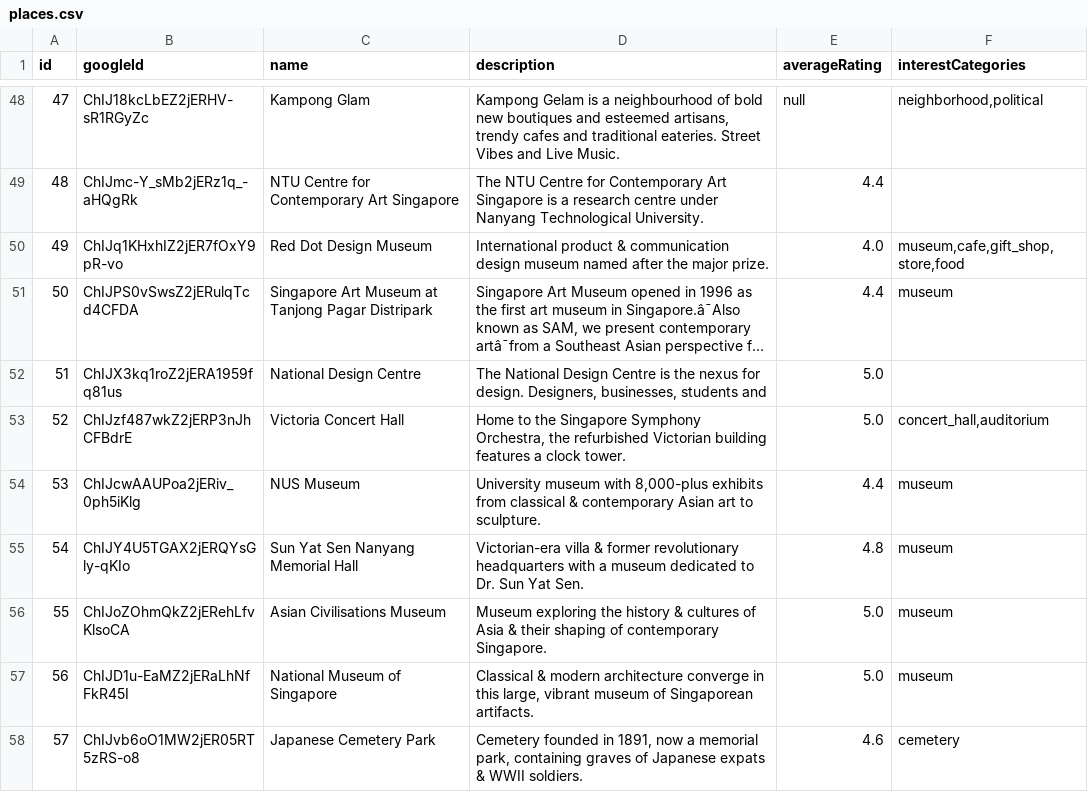
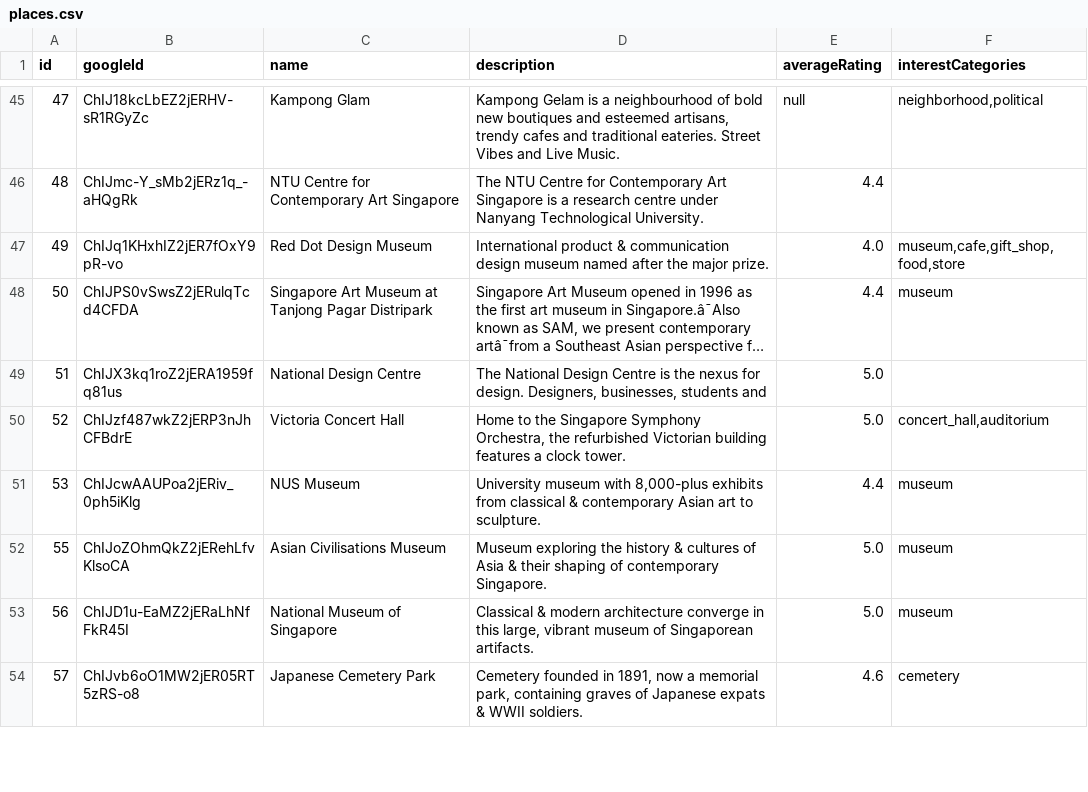
Before and after one commit to Team-2-SA60/KakiGoWhere-Backend, a CSV file: uploads/csv/places.csv, drawn as a sheet; only a part is shown, gaps mark what is left out; long unchanged cells end in …; removed rows and columns are numbered as before the commit, all else as after; the diff covers the shown part only; the diff names each change by its address in the sheet, - before the commit and + after, or states it on an @@ line.

```diff
--- a/uploads/csv/places.csv
+++ b/uploads/csv/places.csv
-F47 (interestCategories): museum,cafe,gift_shop,store,food
+F47 (interestCategories): museum,cafe,gift_shop,food,store
-row 55: 54 | ChIJY4U5TGAX2jERQYsGly-qKIo | Sun Yat Sen Nanyang Memorial Hall | Victorian-era villa & former revolutionary headquarters with a museum dedicated to Dr. Sun Yat Sen. | 4.8 | museum
```
Also changed, not shown: 3 removed rows and 7 edited cells elsewhere in this file, uploads/csv/ratings.csv, 2 other files.
